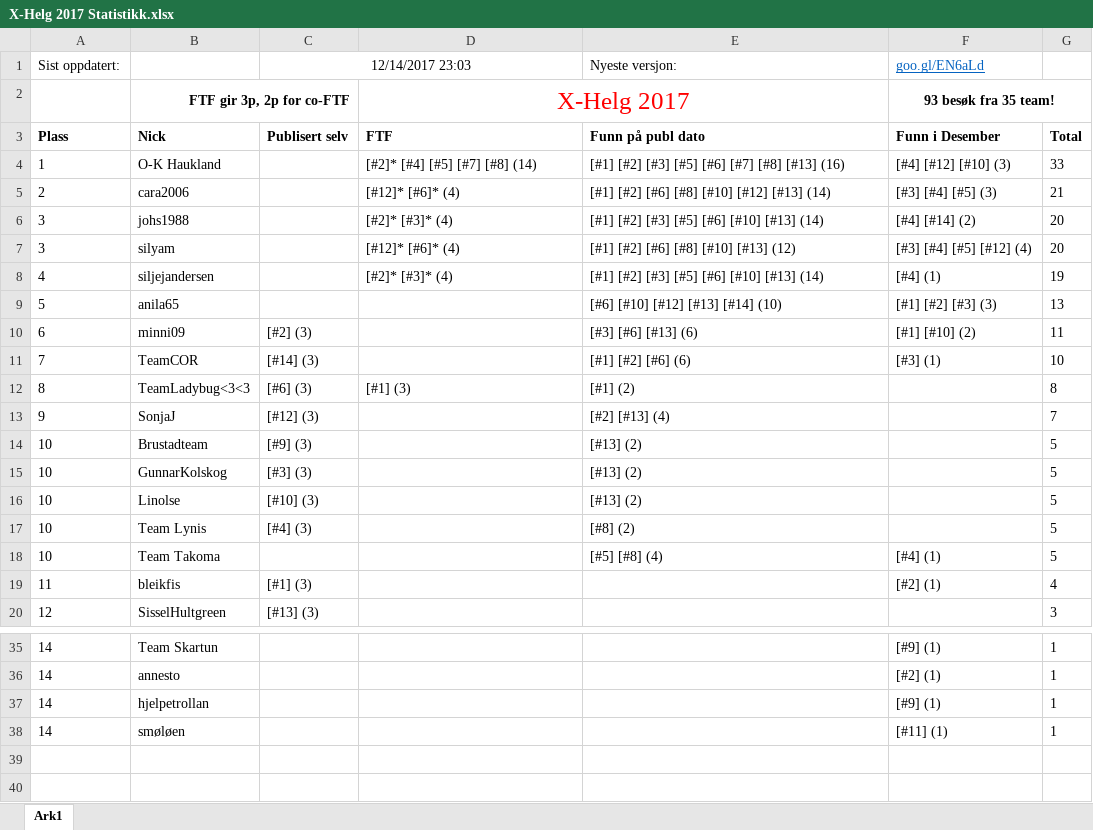
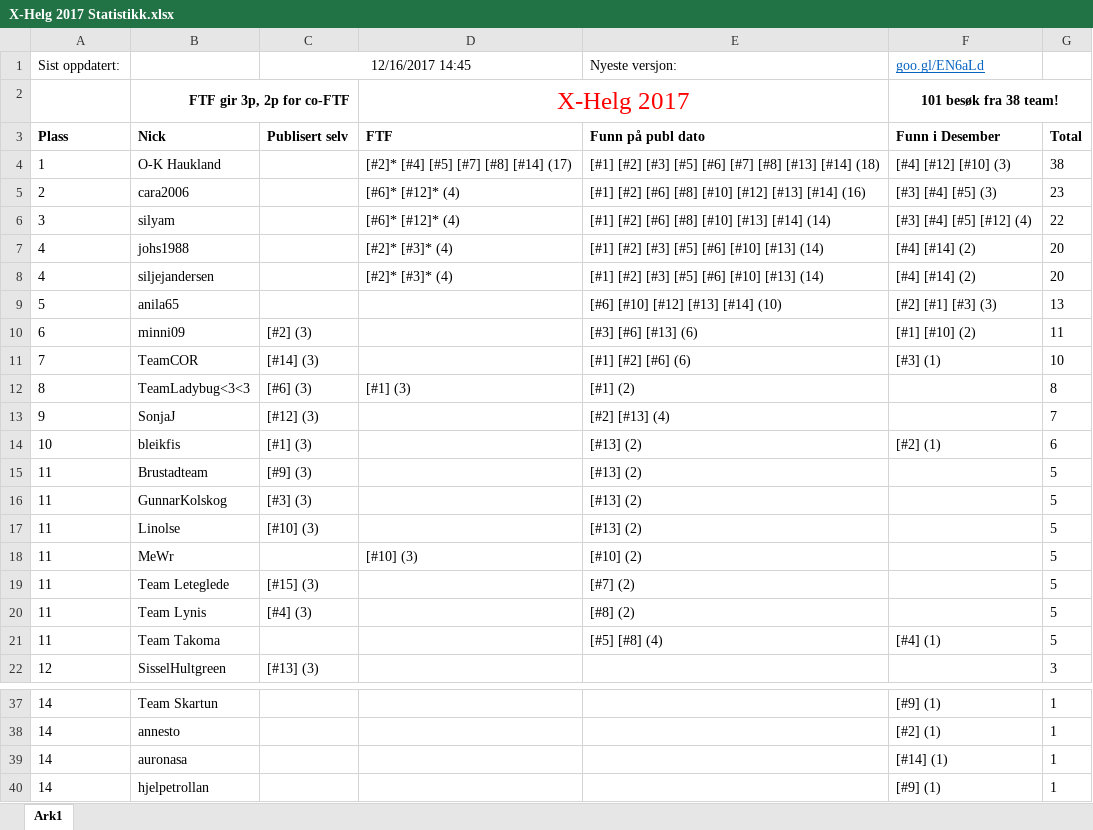
Before and after one commit to tplive/xhelg-stats, an Excel workbook: X-Helg 2017 Statistikk.xlsx, sheet Ark1, drawn as a sheet; only a part is shown, gaps mark what is left out; the shorter side is filled out with more unchanged rows; values as stored, in another font and other column widths than the file's, no borders; removed rows and columns are numbered as before the commit, all else as after; the diff covers the shown part only; the diff names each change by its address in the sheet, - before the commit and + after, or states it on an @@ line.

Commit message:
Statistikk 16. Desember

```diff
--- a/X-Helg 2017 Statistikk.xlsx (sheet Ark1)
+++ b/X-Helg 2017 Statistikk.xlsx (sheet Ark1)
-C1: 12/14/2017 23:03
+C1: 12/16/2017 14:45
-F2 (goo.gl/EN6aLd): 93 besøk fra 35 team!
+F2 (goo.gl/EN6aLd): 101 besøk fra 38 team!
-D4: [#2]* [#4] [#5] [#7] [#8] (14)
+D4: [#2]* [#4] [#5] [#7] [#8] [#14] (17)
-E4 (Nyeste versjon:): …[#8] [#13] (16)
+E4 (Nyeste versjon:): …[#8] [#13] [#14] (18)
-G4: 33
+G4: 38
-D5: [#12]* [#6]* (4)
+D5: [#6]* [#12]* (4)
-E5 (Nyeste versjon:): [#1] [#2] [#6] [#8] [#10] [#12] [#13] (14)
+E5 (Nyeste versjon:): [#1] [#2] [#6] [#8] [#10] [#12] [#13] [#14] (16)
-G5: 21
+G5: 23
+row 6: 3 | silyam |  | [#6]* [#12]* (4) | [#1] [#2] [#6] [#8] [#10] [#13] [#14] (14) | [#3] [#4] [#5] [#12] (4) | 22
-A7 (Sist oppdatert:): 3
+A7 (Sist oppdatert:): 4
-row 7: 3 | silyam |  | [#12]* [#6]* (4) | [#1] [#2] [#6] [#8] [#10] [#13] (12) | [#3] [#4] [#5] [#12] (4) | 20
-F8 (goo.gl/EN6aLd): [#4] (1)
+F8 (goo.gl/EN6aLd): [#4] [#14] (2)
-G8: 19
+G8: 20
-F9 (goo.gl/EN6aLd): [#1] [#2] [#3] (3)
+F9 (goo.gl/EN6aLd): [#2] [#1] [#3] (3)
+row 14: 10 | bleikfis | [#1] (3) |  | [#13] (2) | [#2] (1) | 6
-A15:A17 (Sist oppdatert:): 10
+A15:A17 (Sist oppdatert:): 11
+row 18: 11 | MeWr |  | [#10] (3) | [#10] (2) |  | 5
+row 19: 11 | Team Leteglede | [#15] (3) |  | [#7] (2) |  | 5
-A20:A21 (Sist oppdatert:): 10
+A20:A21 (Sist oppdatert:): 11
-row 19: 11 | bleikfis | [#1] (3) |  |  | [#2] (1) | 4
+row 39: 14 | auronasa |  |  |  | [#14] (1) | 1
```
Also changed, not shown: 1 added row, 1 removed row and 1 edited cell elsewhere in this sheet, 3 other files.
